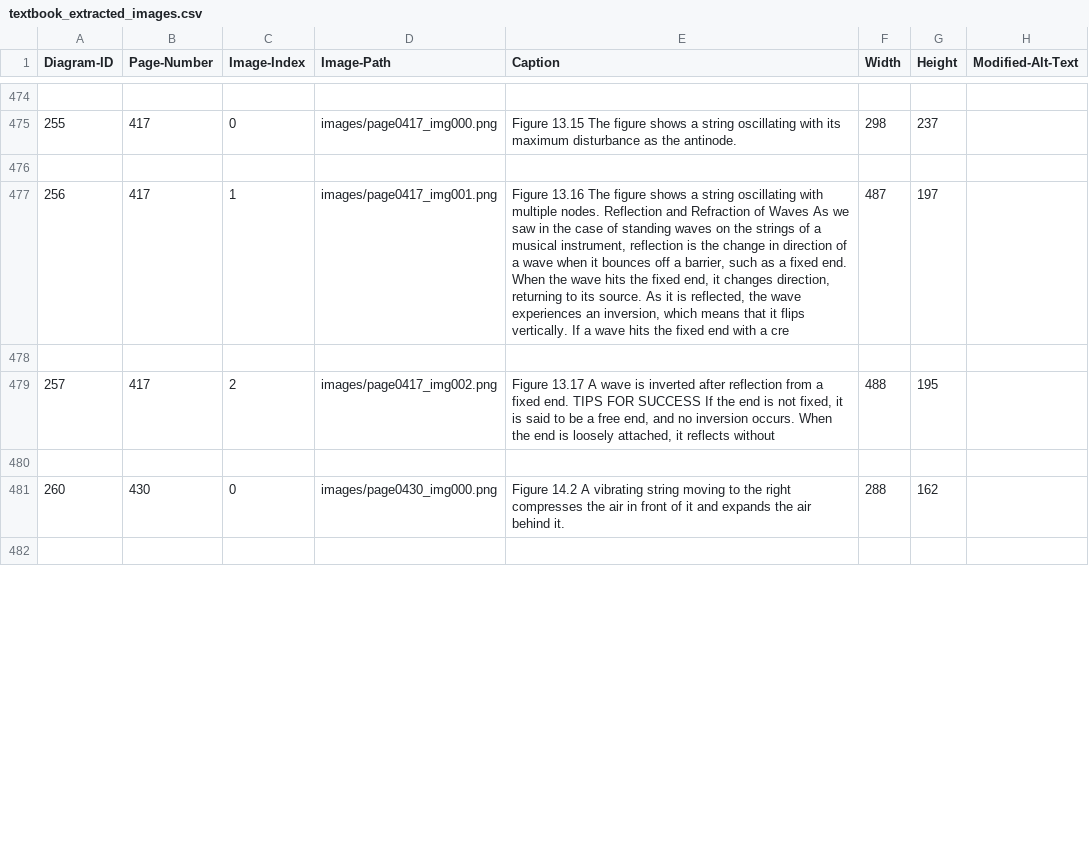
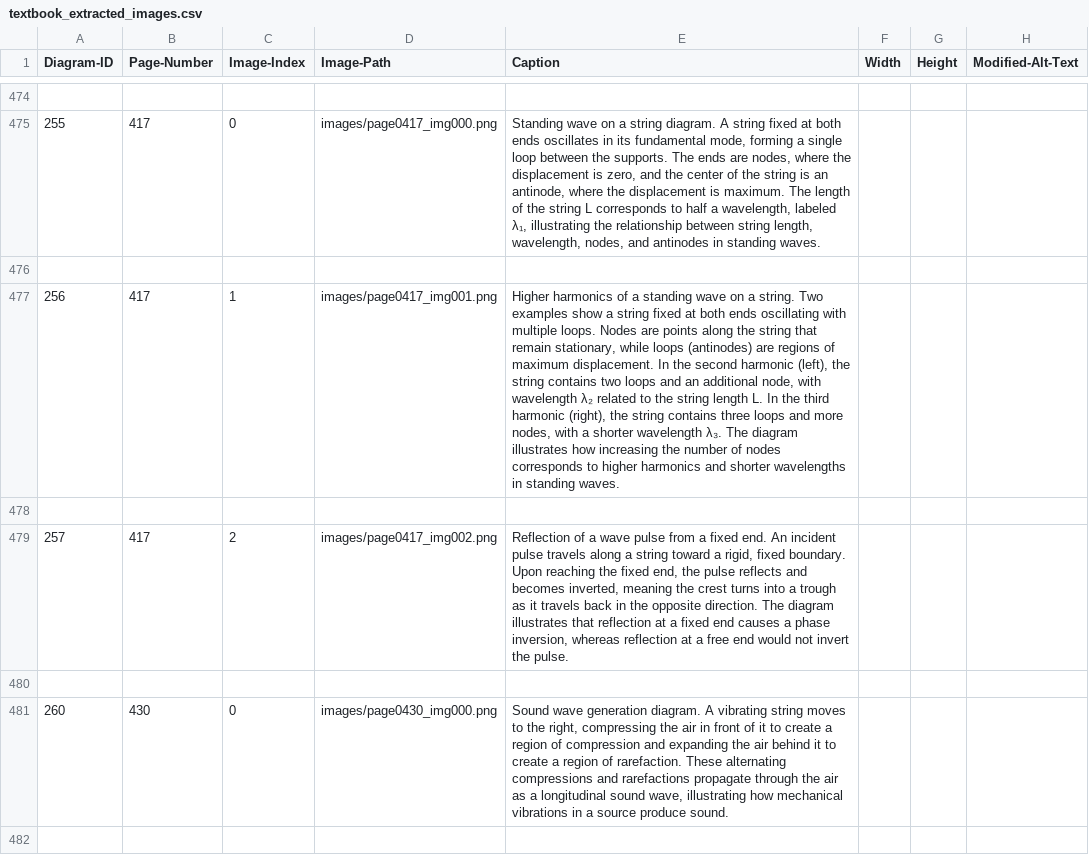
Before and after one commit to 4G06-CAPSTONE-2025/Reading4All, a CSV file: ai/annotations/textbook_extracted_images.csv, drawn as a sheet; only a part is shown, gaps mark what is left out; the diff covers the shown part only; the diff names each change by its address in the sheet, - before the commit and + after, or states it on an @@ line.

```diff
--- a/ai/annotations/textbook_extracted_images.csv
+++ b/ai/annotations/textbook_extracted_images.csv
-E475 (Caption): Figure 13.15 The figure shows a string oscillating with its maximum disturbance as the antinode.
+E475 (Caption): Standing wave on a string diagram. A string fixed at both ends oscillates in its fundamental mode, forming a single loop between the supports. The ends are nodes, where the displacement is zero, and the center of the string is an antinode, where the displacement is maximum. The length of the string L corresponds to half a wavelength, labeled λ₁, illustrating the relationship between string length, wavelength, nodes, and antinodes in standing waves.
-F475 (Width): 298
+F475 (Width): (empty)
-G475 (Height): 237
+G475 (Height): (empty)
-E477 (Caption): Figure 13.16 The figure shows a string oscillating with multiple nodes. Reflection and Refraction of Waves As we saw in the case of standing waves on the strings of a musical instrument, reflection is the change in direction of a wave when it bounces off a barrier, such as a fixed end. When the wave hits the fixed end, it changes direction, returning to its source. As it is reflected, the wave experiences an inversion, which means that it flips vertically. If a wave hits the fixed end with a cre
+E477 (Caption): Higher harmonics of a standing wave on a string. Two examples show a string fixed at both ends oscillating with multiple loops. Nodes are points along the string that remain stationary, while loops (antinodes) are regions of maximum displacement. In the second harmonic (left), the string contains two loops and an additional node, with wavelength λ₂ related to the string length L. In the third harmonic (right), the string contains three loops and more nodes, with a shorter wavelength λ₃. The diagram illustrates how increasing the number of nodes corresponds to higher harmonics and shorter wavelengths in standing waves.
-F477 (Width): 487
+F477 (Width): (empty)
-G477 (Height): 197
+G477 (Height): (empty)
-E479 (Caption): Figure 13.17 A wave is inverted after reflection from a fixed end. TIPS FOR SUCCESS If the end is not fixed, it is said to be a free end, and no inversion occurs. When the end is loosely attached, it reflects without
+E479 (Caption): Reflection of a wave pulse from a fixed end. An incident pulse travels along a string toward a rigid, fixed boundary. Upon reaching the fixed end, the pulse reflects and becomes inverted, meaning the crest turns into a trough as it travels back in the opposite direction. The diagram illustrates that reflection at a fixed end causes a phase inversion, whereas reflection at a free end would not invert the pulse.
-F479 (Width): 488
+F479 (Width): (empty)
-G479 (Height): 195
+G479 (Height): (empty)
-E481 (Caption): Figure 14.2 A vibrating string moving to the right compresses the air in front of it and expands the air behind it.
+E481 (Caption): Sound wave generation diagram. A vibrating string moves to the right, compressing the air in front of it to create a region of compression and expanding the air behind it to create a region of rarefaction. These alternating compressions and rarefactions propagate through the air as a longitudinal sound wave, illustrating how mechanical vibrations in a source produce sound.
-F481 (Width): 288
+F481 (Width): (empty)
-G481 (Height): 162
+G481 (Height): (empty)
```
Also changed, not shown: 72 edited cells elsewhere in this file.
